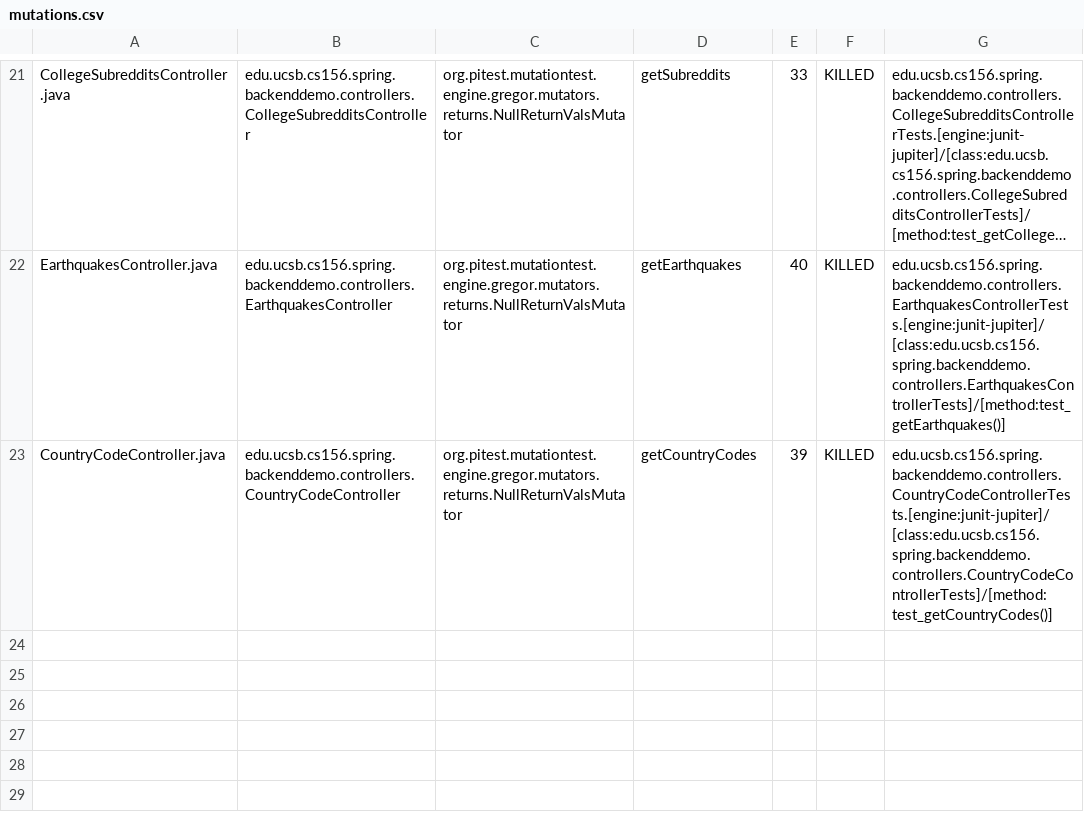
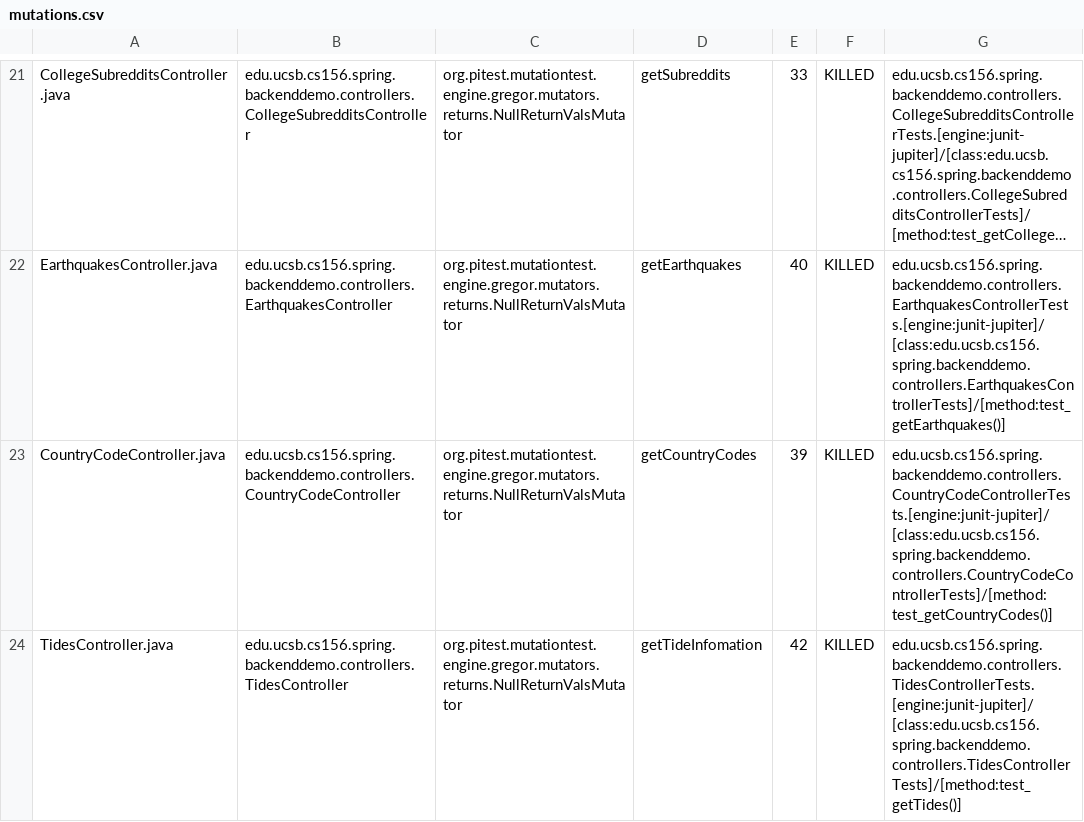
Before and after one commit to ucsb-cs156-s24/team01-s24-5pm-8, a CSV file: pitest/mutations.csv, drawn as a sheet; only a part is shown, gaps mark what is left out; long unchanged cells end in ….

Commit message:
Deploying to gh-pages from @ ucsb-cs156-s24/team01-s24-5pm-8@cd11816441c473152fe4e1c1fc4f307dcff8a5a5 🚀

```diff
--- a/pitest/mutations.csv
+++ b/pitest/mutations.csv
@@ -23 +23,2 @@ EarthquakesController.java,edu.ucsb.cs156.spring.backenddemo.controllers.Earthqu
 CountryCodeController.java,edu.ucsb.cs156.spring.backenddemo.controllers.CountryCodeController,org.pitest.mutationtest.engine.gregor.mutators.returns.NullReturnValsMutator,getCountryCodes,39,KILLED,edu.ucsb.cs156.spring.backenddemo.controllers.CountryCodeControllerTests.[engine:junit-jupiter]/[class:edu.ucsb.cs156.spring.backenddemo.controllers.CountryCodeControllerTests]/[method:test_getCountryCodes()]
+TidesController.java,edu.ucsb.cs156.spring.backenddemo.controllers.TidesController,org.pitest.mutationtest.engine.gregor.mutators.returns.NullReturnValsMutator,getTideInfomation,42,KILLED,edu.ucsb.cs156.spring.backenddemo.controllers.TidesControllerTests.[engine:junit-jupiter]/[class:edu.ucsb.cs156.spring.backenddemo.controllers.TidesControllerTests]/[method:test_getTides()]
```
Also changed, not shown: 14 other files.
